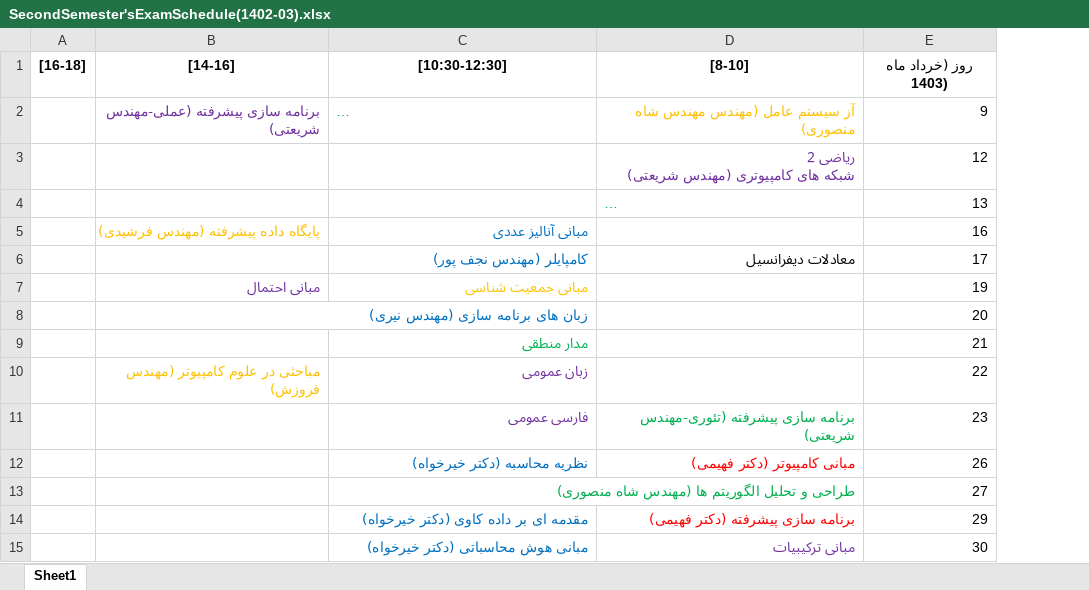
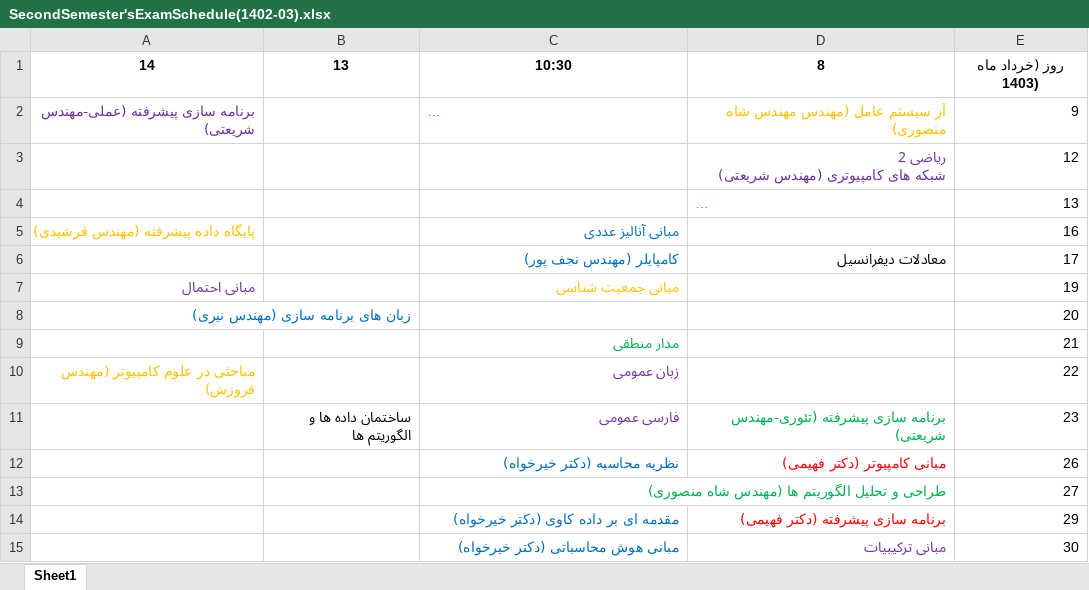
Before and after one commit to HamedFahimi/CS_Schedule-SecondSemester1402-03-, an Excel workbook: SecondSemester'sExamSchedule(1402-03).xlsx, sheet Sheet1, drawn as a sheet; long unchanged cells end in …; values as stored, in another font and other column widths than the file's, no borders; removed rows and columns are numbered as before the commit, all else as after; the diff names each change by its address in the sheet, - before the commit and + after, or states it on an @@ line.

Commit message:
Updated Exam file

```diff
--- a/SecondSemester'sExamSchedule(1402-03).xlsx (sheet Sheet1)
+++ b/SecondSemester'sExamSchedule(1402-03).xlsx (sheet Sheet1)
-column A, empty
+column B, row 11: ساختمان داده ها و الگوریتم ها
-row 1: [16-18] | [14-16] | [10:30-12:30] | [8-10] | روز (خرداد ماه 1403)
+row 1: 14 | 13 | 10:30 | 8 | روز (خرداد ماه 1403)
```
